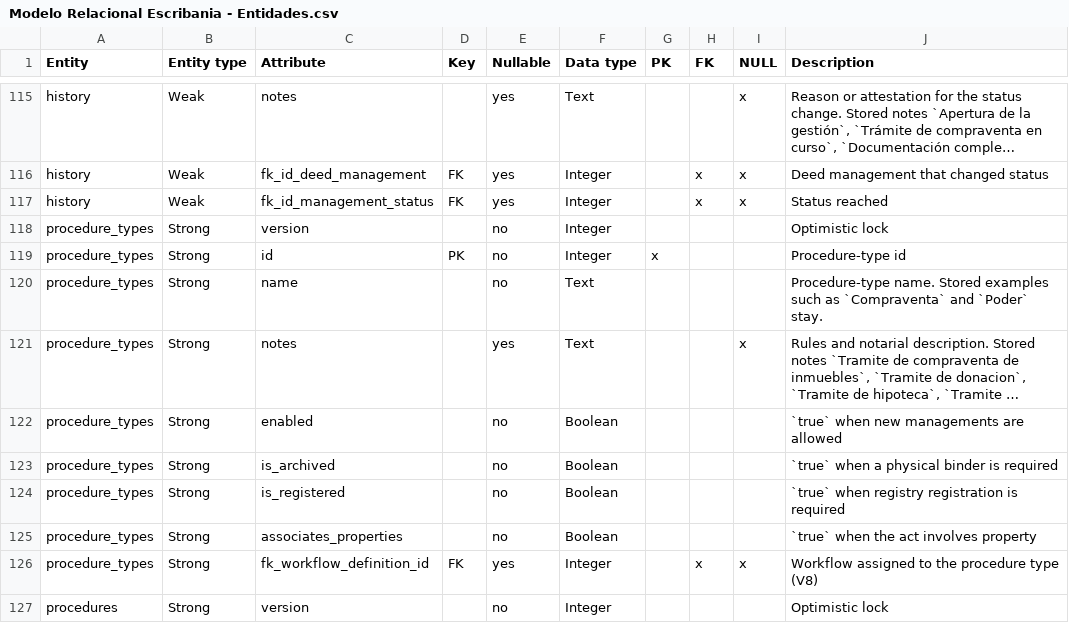
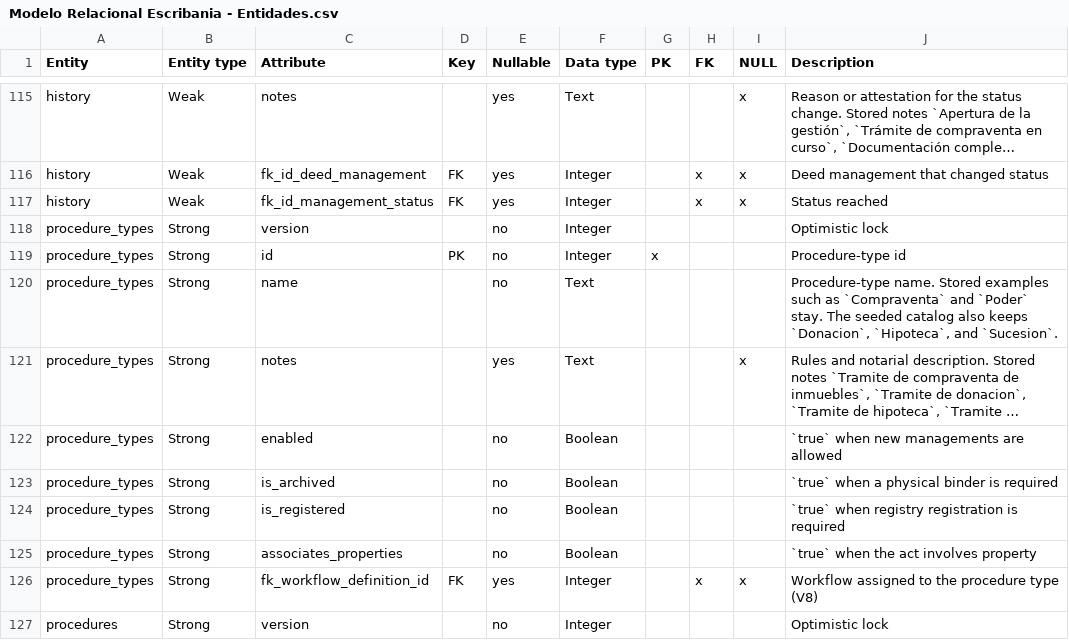
Before and after one commit to matiaspakua/notaire, a CSV file: docs/200-architecture/205-data-model/ERD/Modelo Relacional Escribania - Entidades.csv, drawn as a sheet; only a part is shown, gaps mark what is left out; long unchanged cells end in …; the diff names each change by its address in the sheet, - before the commit and + after, or states it on an @@ line.

```diff
--- a/docs/200-architecture/205-data-model/ERD/Modelo Relacional Escribania - Entidades.csv
+++ b/docs/200-architecture/205-data-model/ERD/Modelo Relacional Escribania - Entidades.csv
-J120 (Description): …`Poder` stay.
+J120 (Description): …`Poder` stay. The seeded catalog also keeps `Donacion`, `Hipoteca`, and `Sucesion`.
```
Also changed, not shown: 2 other files.
